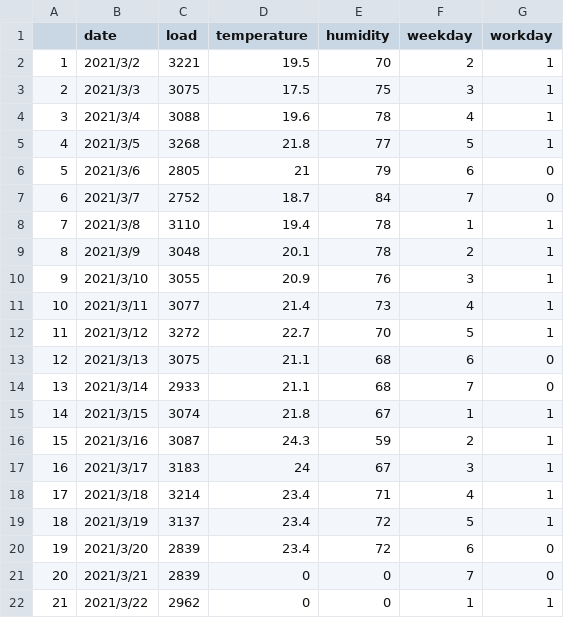
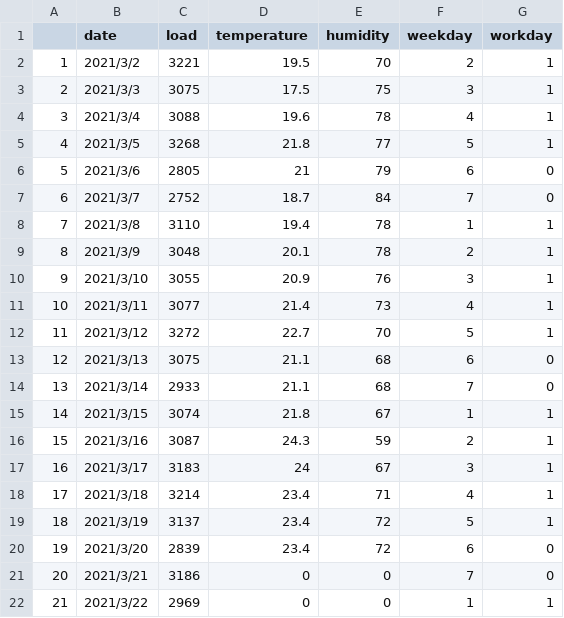
Before and after one commit to KevinLu43/DSAI-HW1-Electricity-Forecasting, a CSV file: march_data.csv, drawn as a sheet.

```diff
--- a/march_data.csv
+++ b/march_data.csv
@@ -20,3 +20,3 @@
 19,2021/3/20,2839,23.4,72,6,0
-20,2021/3/21,2839,0,0,7,0
-21,2021/3/22,2962,0,0,1,1
+20,2021/3/21,3186,0,0,7,0
+21,2021/3/22,2969,0,0,1,1
```
Also changed, not shown: training_data.csv.
